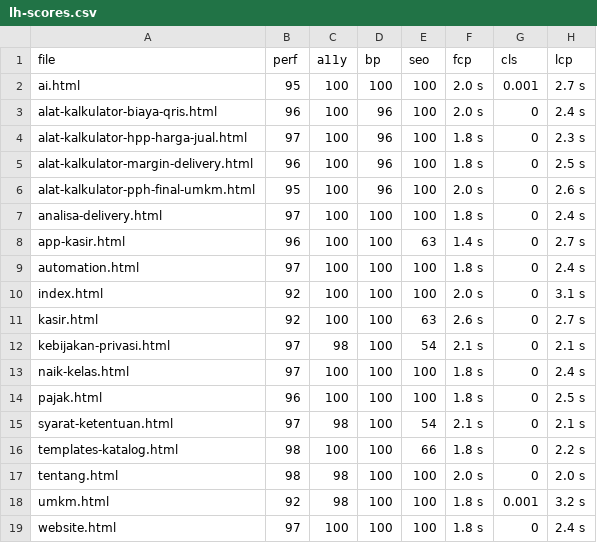
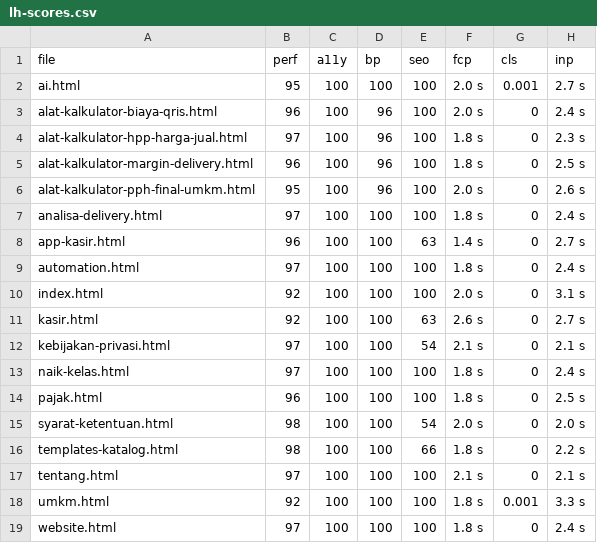
Before and after one commit to ROE3R/olano, a CSV file: audit/after/lh-scores.csv, drawn as a sheet.

Commit message:
audit: bukti gate prod 18/18 PASS (LCP 1.2-2.0s, perf>=99, a11y 100, CLS<0.05) + lh-prod-gate tool + refreshed before/after CSV

```diff
--- a/audit/after/lh-scores.csv
+++ b/audit/after/lh-scores.csv
@@ -1,2 +1,2 @@
-file,perf,a11y,bp,seo,fcp,cls,lcp
+file,perf,a11y,bp,seo,fcp,cls,inp
 ai.html,95,100,100,100,2.0 s,0.001,2.7 s
@@ -11,9 +11,9 @@ index.html,92,100,100,100,2.0 s,0,3.1 s
 kasir.html,92,100,100,63,2.6 s,0,2.7 s
-kebijakan-privasi.html,97,98,100,54,2.1 s,0,2.1 s
+kebijakan-privasi.html,97,100,100,54,2.1 s,0,2.1 s
 naik-kelas.html,97,100,100,100,1.8 s,0,2.4 s
 pajak.html,96,100,100,100,1.8 s,0,2.5 s
-syarat-ketentuan.html,97,98,100,54,2.1 s,0,2.1 s
+syarat-ketentuan.html,98,100,100,54,2.0 s,0,2.0 s
 templates-katalog.html,98,100,100,66,1.8 s,0,2.2 s
-tentang.html,98,98,100,100,2.0 s,0,2.0 s
-umkm.html,92,98,100,100,1.8 s,0.001,3.2 s
+tentang.html,97,100,100,100,2.1 s,0,2.1 s
+umkm.html,92,100,100,100,1.8 s,0.001,3.3 s
 website.html,97,100,100,100,1.8 s,0,2.4 s
```
Also changed, not shown: audit/before/lh-scores.csv, 26 other files.
